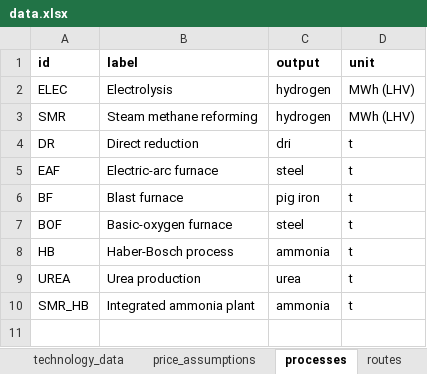
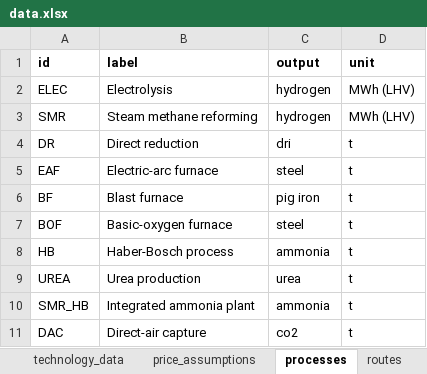
Before and after one commit to PhilippVerpoort/green-value-chains, an Excel workbook: input/data/data.xlsx, sheet processes, drawn as a sheet; values as stored, in another font and other column widths than the file's, no borders; the diff names each change by its address in the sheet, - before the commit and + after, or states it on an @@ line.

```diff
--- a/input/data/data.xlsx (sheet processes)
+++ b/input/data/data.xlsx (sheet processes)
+row 11: DAC | Direct-air capture | co2 | t
```
Also changed, not shown: sheet technology_data, sheet routes.
